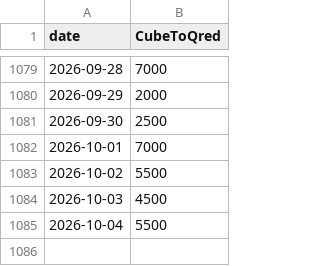
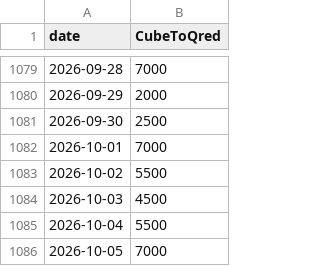
Before and after one commit to neon-ninja/QONQR_zonedata, a CSV file: exchange_rates.csv, drawn as a sheet; only a part is shown, gaps mark what is left out.

Commit message:
auto update

```diff
--- a/exchange_rates.csv
+++ b/exchange_rates.csv
@@ -1085 +1085,2 @@ date,CubeToQred
 2026-10-04,5500
+2026-10-05,7000
```
